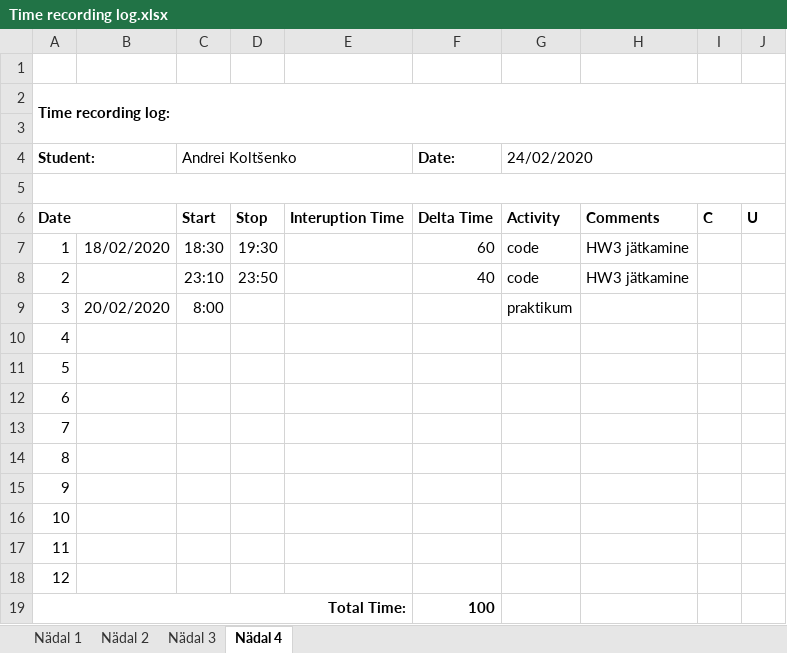
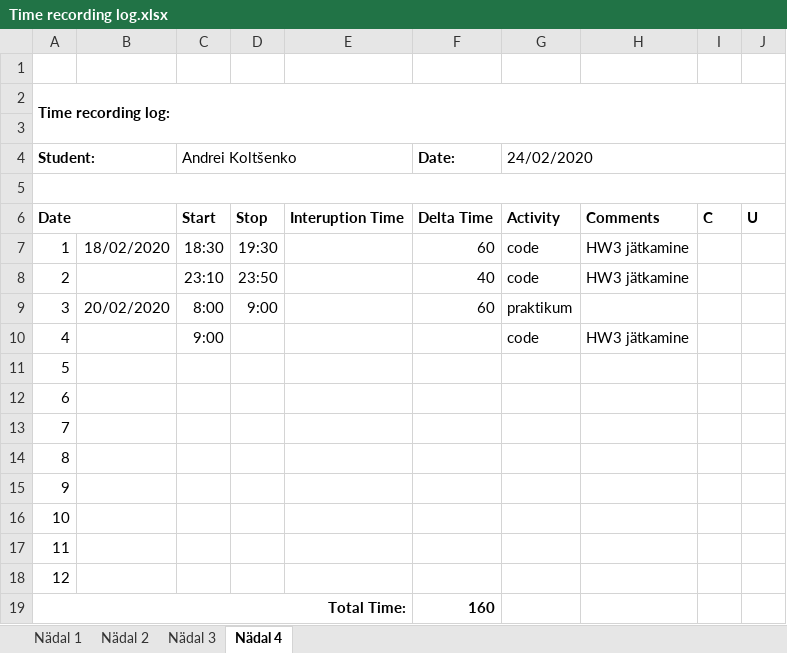
Before and after one commit to deba55er/HomeWorks, an Excel workbook: Time recording log.xlsx, sheet Nädal 4, drawn as a sheet; values as stored, in another font and other column widths than the file's, no borders; the diff names each change by its address in the sheet, - before the commit and + after, or states it on an @@ line.

```diff
--- a/Time recording log.xlsx (sheet Nädal 4)
+++ b/Time recording log.xlsx (sheet Nädal 4)
-D9: (empty)
+D9: 9:00
-F9 (Date:): (empty)
+F9 (Date:): 60
-C10 (Andrei Koltšenko): (empty)
+C10 (Andrei Koltšenko): 9:00
-G10 (24/02/2020): (empty)
+G10 (24/02/2020): code
-H10: (empty)
+H10: HW3 jätkamine
-F19 (Date:): 100
+F19 (Date:): 160
```
Also changed, not shown: 3 other files.
